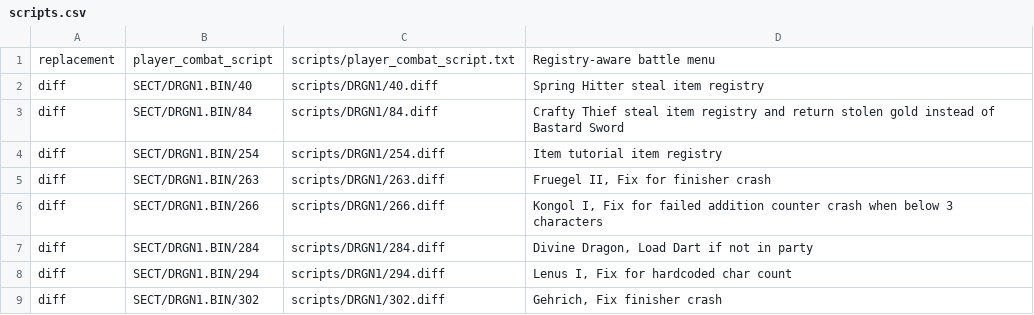
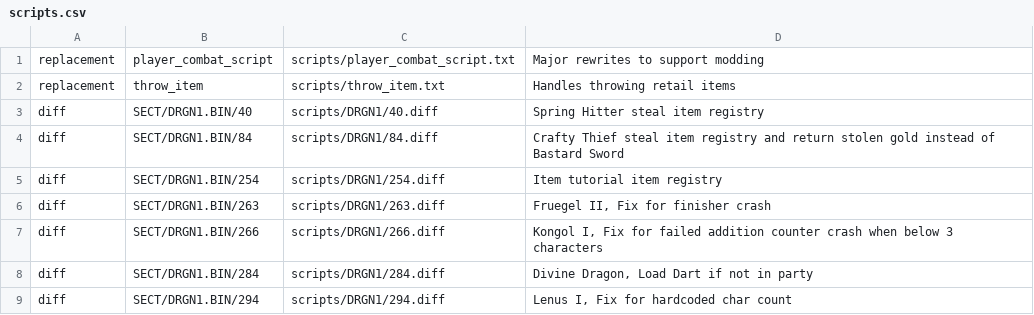
Before and after one commit to Legend-of-Dragoon-Modding/Severed-Chains, a CSV file: patches/scripts.csv, drawn as a sheet; only a part is shown; the shorter side is filled out with more unchanged rows.

```diff
--- a/patches/scripts.csv
+++ b/patches/scripts.csv
@@ -1,2 +1,3 @@
-replacement,player_combat_script,scripts/player_combat_script.txt,"Registry-aware battle menu"
+replacement,player_combat_script,scripts/player_combat_script.txt,"Major rewrites to support modding"
+replacement,throw_item,scripts/throw_item.txt,"Handles throwing retail items"
 diff,SECT/DRGN1.BIN/40,scripts/DRGN1/40.diff,"Spring Hitter steal item registry"
```
Also changed, not shown: patches/meta/legend.game.combat.bent.BattleEntityStat.csv, 12 other files.
